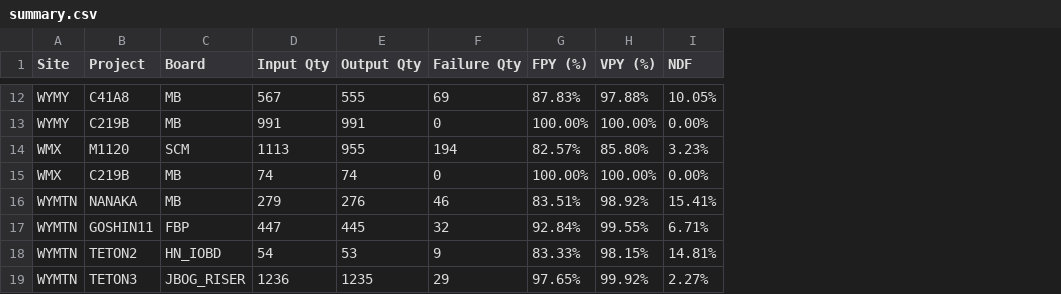
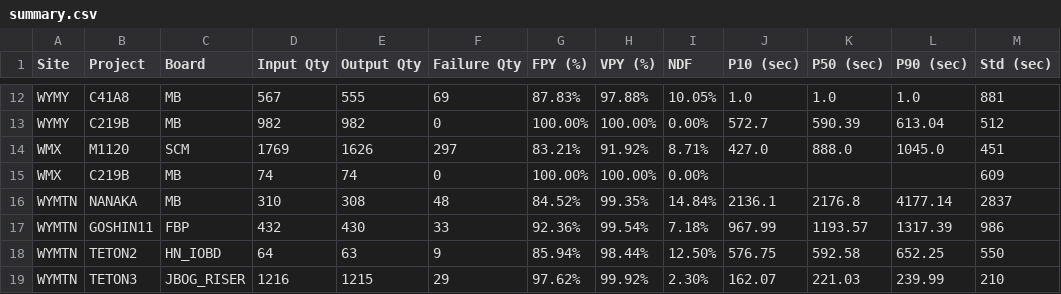
Before and after one commit to KennyKuo408/cdp-daily, a CSV file: reports/20261019/summary.csv, drawn as a sheet; only a part is shown, gaps mark what is left out; the diff covers the shown part only; the diff names each change by its address in the sheet, - before the commit and + after, or states it on an @@ line.

```diff
--- a/reports/20261019/summary.csv
+++ b/reports/20261019/summary.csv
+column J (P10 (sec)), rows 12-19: 1.0 | 572.7 | 427.0 |  | 2136.1 | 967.99 | 576.75 | 162.07
+column K (P50 (sec)), rows 12-19: 1.0 | 590.39 | 888.0 |  | 2176.8 | 1193.57 | 592.58 | 221.03
+column L (P90 (sec)), rows 12-19: 1.0 | 613.04 | 1045.0 |  | 4177.14 | 1317.39 | 652.25 | 239.99
+column M (Std (sec)), rows 12-19: 881 | 512 | 451 | 609 | 2837 | 986 | 550 | 210
-D13 (Input Qty): 991
+D13 (Input Qty): 982
-E13 (Output Qty): 991
+E13 (Output Qty): 982
-D14 (Input Qty): 1113
+D14 (Input Qty): 1769
-E14 (Output Qty): 955
+E14 (Output Qty): 1626
-F14 (Failure Qty): 194
+F14 (Failure Qty): 297
-G14 (FPY (%)): 82.57%
+G14 (FPY (%)): 83.21%
-H14 (VPY (%)): 85.80%
+H14 (VPY (%)): 91.92%
-I14 (NDF): 3.23%
+I14 (NDF): 8.71%
-D16 (Input Qty): 279
+D16 (Input Qty): 310
-E16 (Output Qty): 276
+E16 (Output Qty): 308
-F16 (Failure Qty): 46
+F16 (Failure Qty): 48
-G16 (FPY (%)): 83.51%
+G16 (FPY (%)): 84.52%
-H16 (VPY (%)): 98.92%
+H16 (VPY (%)): 99.35%
-I16 (NDF): 15.41%
+I16 (NDF): 14.84%
-D17 (Input Qty): 447
+D17 (Input Qty): 432
-E17 (Output Qty): 445
+E17 (Output Qty): 430
-F17 (Failure Qty): 32
+F17 (Failure Qty): 33
-G17 (FPY (%)): 92.84%
+G17 (FPY (%)): 92.36%
-H17 (VPY (%)): 99.55%
+H17 (VPY (%)): 99.54%
-I17 (NDF): 6.71%
+I17 (NDF): 7.18%
-D18 (Input Qty): 54
+D18 (Input Qty): 64
-E18 (Output Qty): 53
+E18 (Output Qty): 63
-G18 (FPY (%)): 83.33%
+G18 (FPY (%)): 85.94%
-H18 (VPY (%)): 98.15%
+H18 (VPY (%)): 98.44%
-I18 (NDF): 14.81%
+I18 (NDF): 12.50%
-D19 (Input Qty): 1236
+D19 (Input Qty): 1216
-E19 (Output Qty): 1235
+E19 (Output Qty): 1215
-G19 (FPY (%)): 97.65%
+G19 (FPY (%)): 97.62%
-I19 (NDF): 2.27%
+I19 (NDF): 2.30%
```
Also changed, not shown: 2 added rows and 69 edited cells elsewhere in this file, 32 other files.
